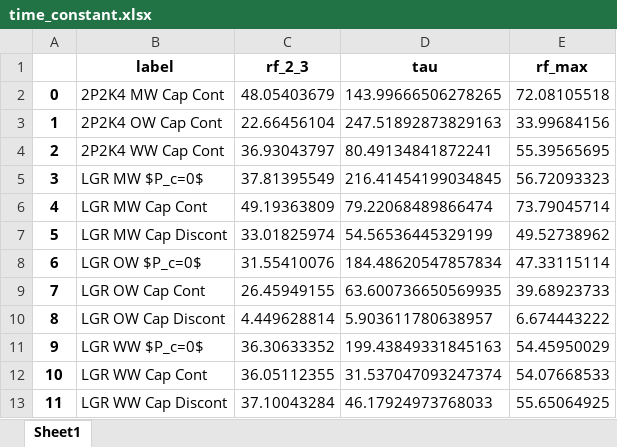
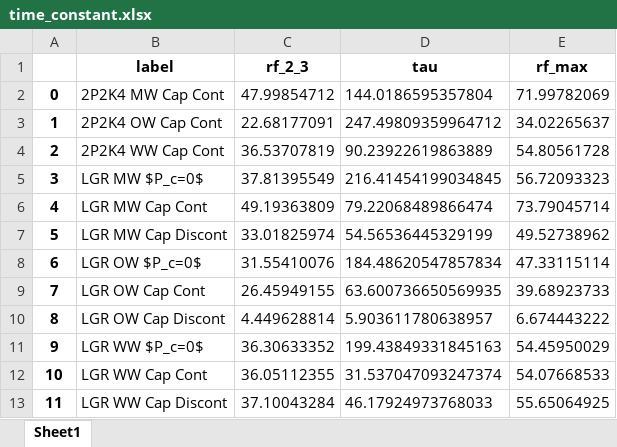
Before and after one commit to rebpoli/EDFM, an Excel workbook: 01-MULTIPHASE/python/png/time_constant.xlsx, sheet Sheet1, drawn as a sheet; values as stored, in another font and other column widths than the file's, no borders; the diff names each change by its address in the sheet, - before the commit and + after, or states it on an @@ line.

```diff
--- a/01-MULTIPHASE/python/png/time_constant.xlsx (sheet Sheet1)
+++ b/01-MULTIPHASE/python/png/time_constant.xlsx (sheet Sheet1)
-C2 (rf_2_3): 48.05403679
+C2 (rf_2_3): 47.99854712
-D2 (tau): 143.99666506278265
+D2 (tau): 144.0186595357804
-E2 (rf_max): 72.08105518
+E2 (rf_max): 71.99782069
-C3 (rf_2_3): 22.66456104
+C3 (rf_2_3): 22.68177091
-D3 (tau): 247.51892873829163
+D3 (tau): 247.49809359964712
-E3 (rf_max): 33.99684156
+E3 (rf_max): 34.02265637
-C4 (rf_2_3): 36.93043797
+C4 (rf_2_3): 36.53707819
-D4 (tau): 80.49134841872241
+D4 (tau): 90.23922619863889
-E4 (rf_max): 55.39565695
+E4 (rf_max): 54.80561728
```
Also changed, not shown: 7 other files.
